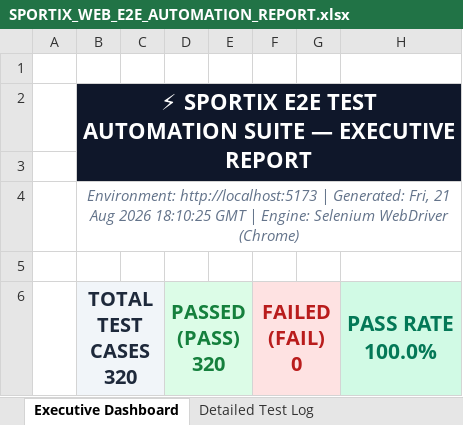
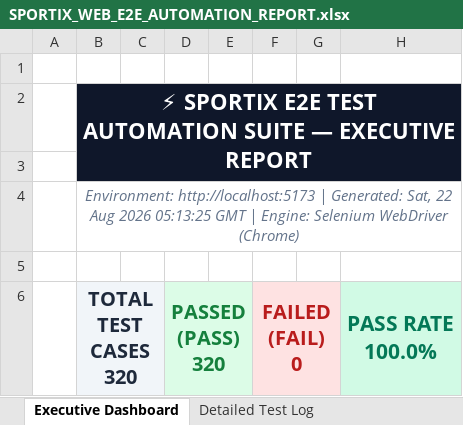
Before and after one commit to aakif7k/SPORTIX, an Excel workbook: selenium-tests/reports/SPORTIX_WEB_E2E_AUTOMATION_REPORT.xlsx, sheet Executive Dashboard, drawn as a sheet; only a part is shown; values as stored, in another font and other column widths than the file's, no borders; the diff names each change by its address in the sheet, - before the commit and + after, or states it on an @@ line.

```diff
--- a/selenium-tests/reports/SPORTIX_WEB_E2E_AUTOMATION_REPORT.xlsx (sheet Executive Dashboard)
+++ b/selenium-tests/reports/SPORTIX_WEB_E2E_AUTOMATION_REPORT.xlsx (sheet Executive Dashboard)
-B4: …| Generated: Fri, 21 Aug 2026 18:10:25 GMT |…
+B4: …| Generated: Sat, 22 Aug 2026 05:13:25 GMT |…
```
Also changed, not shown: sheet Detailed Test Log, appium-tests/reports/SPORTIX_MOBILE_E2E_APPIUM_REPORT.xlsx, load-tests/reports/SPORTIX_BASELINE_LOAD_TEST_REPORT.xlsx, 10 other files.
